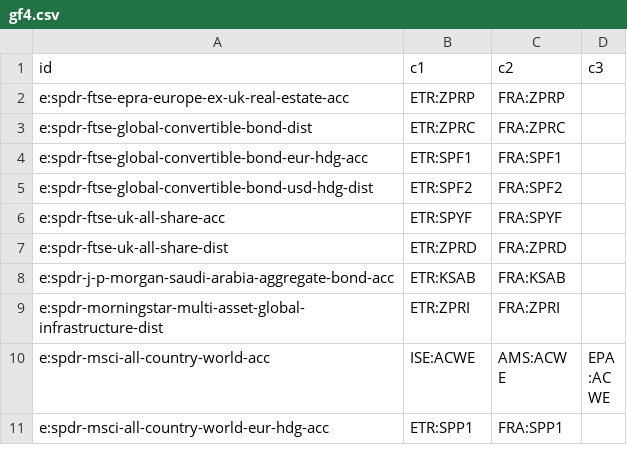
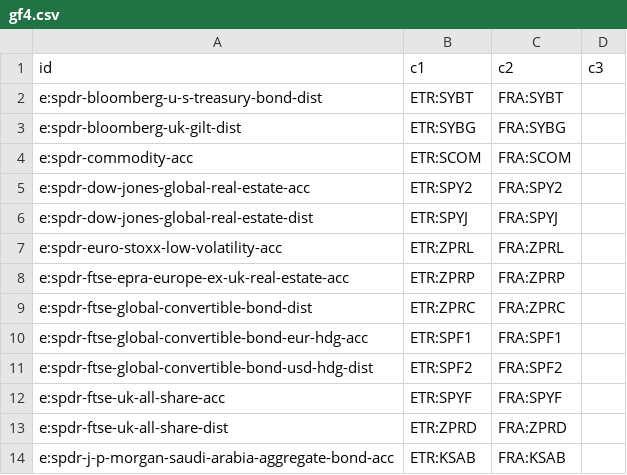
Before and after one commit to n7497nbtjh-crypto/Bourse, a CSV file: cf/site/data/gf4.csv, drawn as a sheet; only a part is shown; the shorter side is filled out with more unchanged rows; the diff names each change by its address in the sheet, - before the commit and + after, or states it on an @@ line.

```diff
--- a/cf/site/data/gf4.csv
+++ b/cf/site/data/gf4.csv
+row 2: e:spdr-bloomberg-u-s-treasury-bond-dist | ETR:SYBT | FRA:SYBT
+row 3: e:spdr-bloomberg-uk-gilt-dist | ETR:SYBG | FRA:SYBG
+row 4: e:spdr-commodity-acc | ETR:SCOM | FRA:SCOM
+row 5: e:spdr-dow-jones-global-real-estate-acc | ETR:SPY2 | FRA:SPY2
+row 6: e:spdr-dow-jones-global-real-estate-dist | ETR:SPYJ | FRA:SPYJ
+row 7: e:spdr-euro-stoxx-low-volatility-acc | ETR:ZPRL | FRA:ZPRL
```
Also changed, not shown: cf/site/data/gf2.csv, cf/site/data/gf3.csv, 11 other files.
